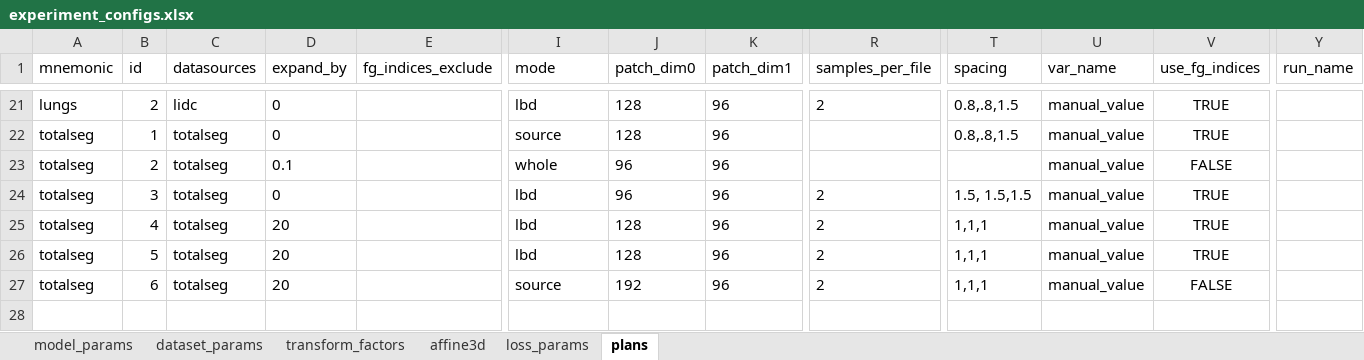
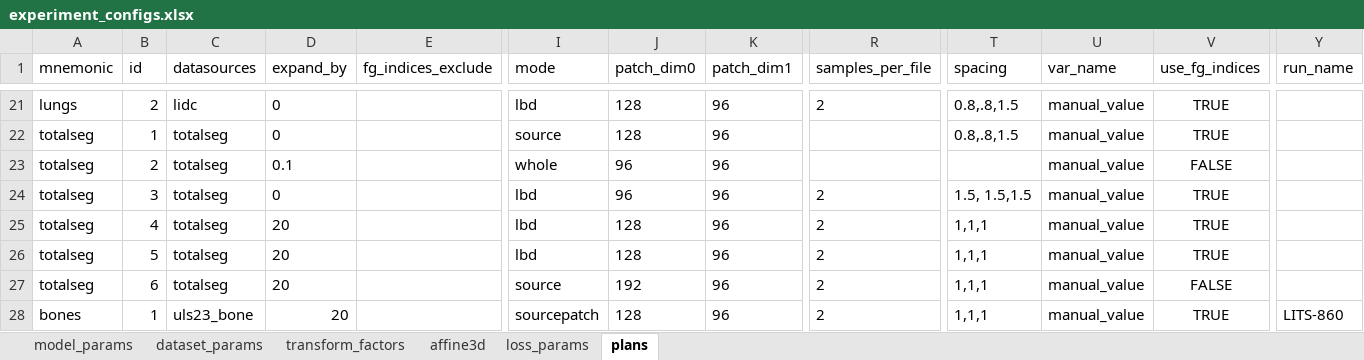
Before and after one commit to drusmanbashir/fran, an Excel workbook: configurations/experiment_configs.xlsx, sheet plans, drawn as a sheet; only a part is shown, gaps mark what is left out; values as stored, in another font and other column widths than the file's, no borders; rows hold the shown columns only; the diff names each change by its address in the sheet, - before the commit and + after, or states it on an @@ line.

Commit message:
incremental dataset updates halfway done

```diff
--- a/configurations/experiment_configs.xlsx (sheet plans)
+++ b/configurations/experiment_configs.xlsx (sheet plans)
+row 28: bones | 1 | uls23_bone | 20 |  | sourcepatch | 128 | 96 | 2 | 1,1,1 | manual_value | TRUE | LITS-860
```
Also changed, not shown: 47 other files.
